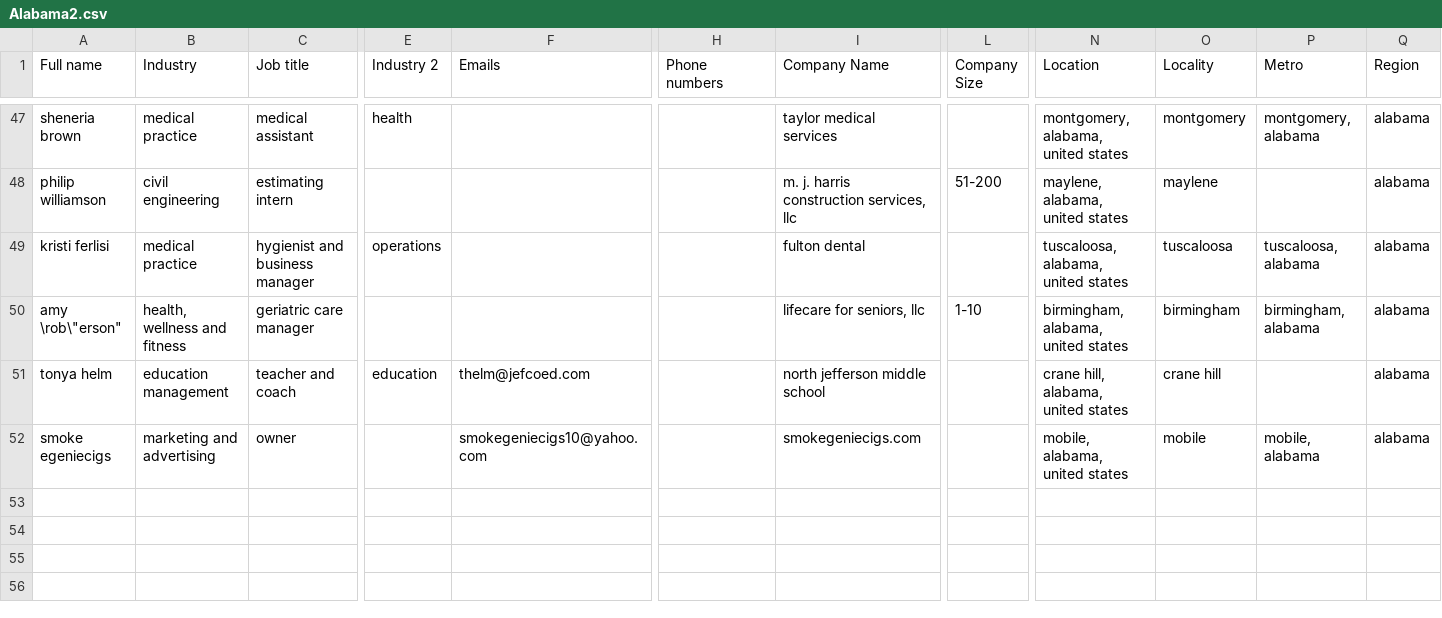
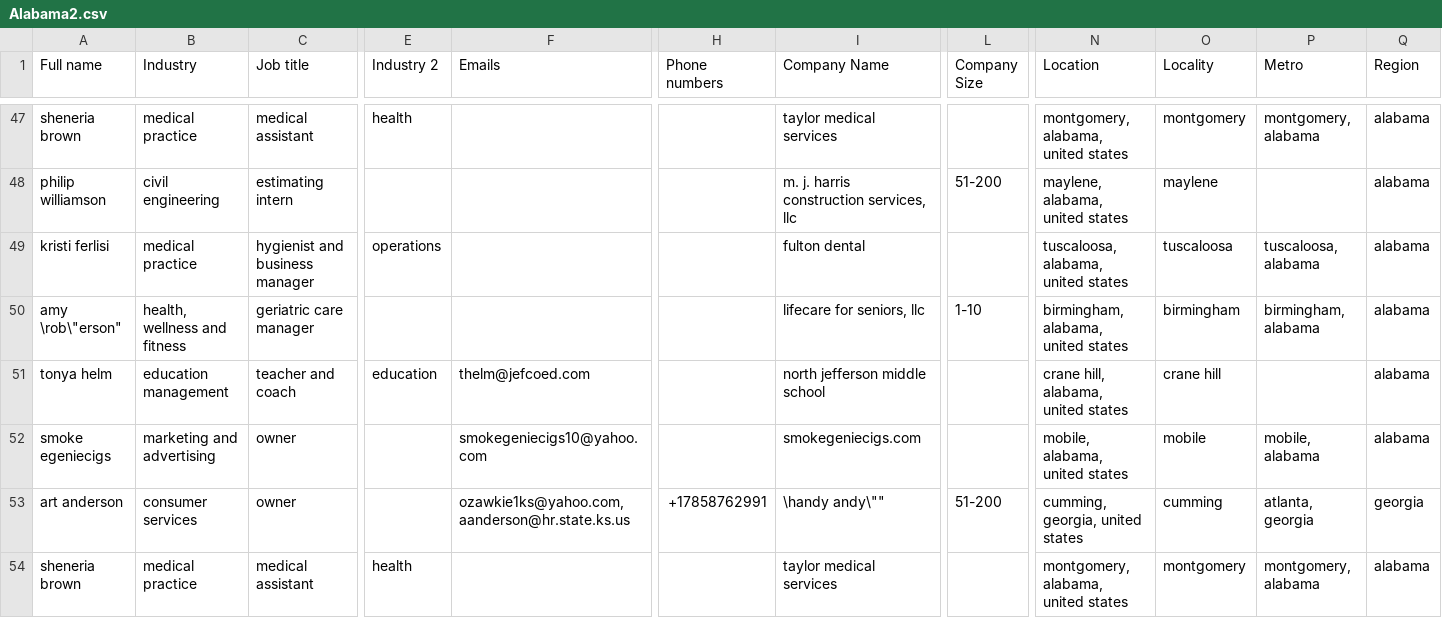
Before and after one commit to crbclean/leads, a CSV file: Alabama2.csv, drawn as a sheet; only a part is shown, gaps mark what is left out; rows hold the shown columns only; the diff names each change by its address in the sheet, - before the commit and + after, or states it on an @@ line.

```diff
--- a/Alabama2.csv
+++ b/Alabama2.csv
+row 53: art anderson | consumer services | owner |  | ozawkie1ks@yahoo.com, aanderson@hr.state.ks.us | +17858762991 | \handy andy\"" | 51-200 | cumming, georgia, united states | cumming | atlanta, georgia | georgia
+row 54: sheneria brown | medical practice | medical assistant | health |  |  | taylor medical services |  | montgomery, alabama, united states | montgomery | montgomery, alabama | alabama
```
Also changed, not shown: 10 other files.
